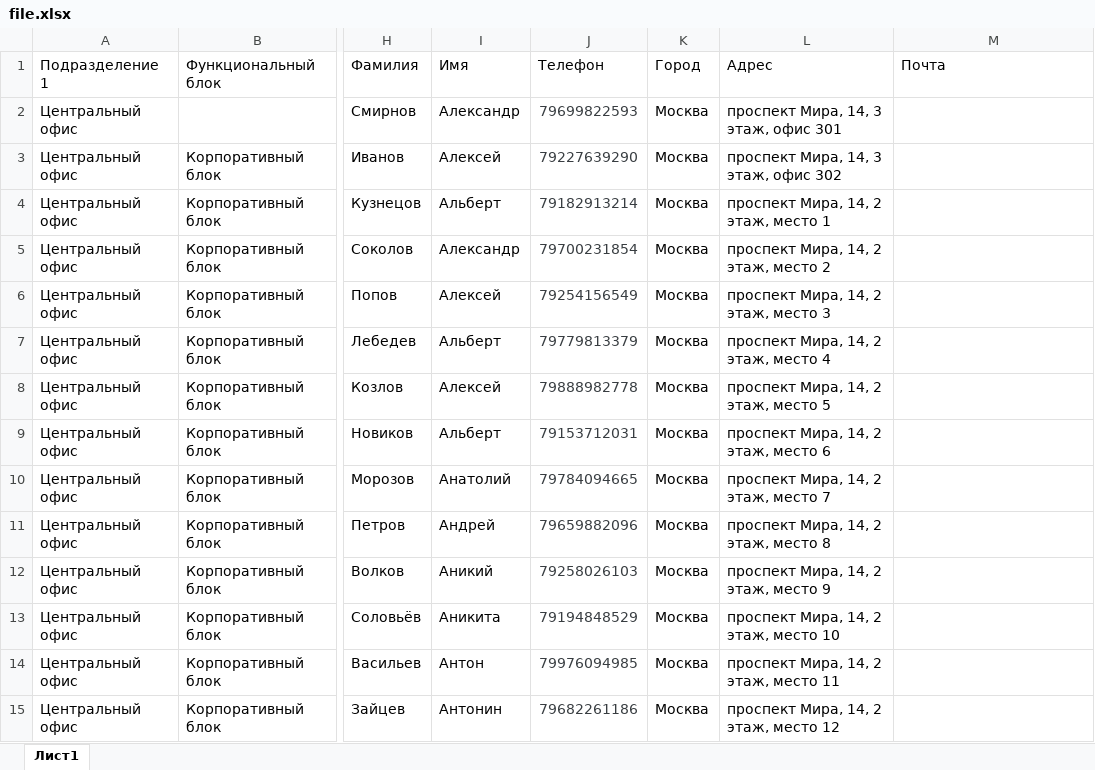
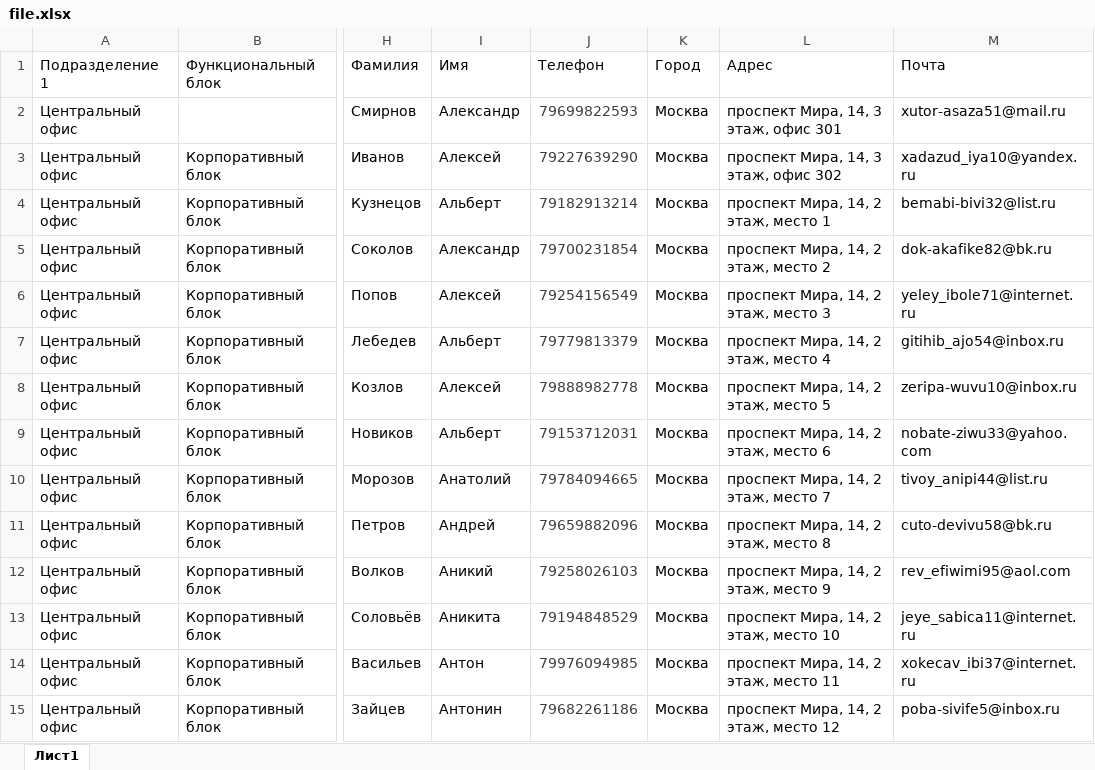
Before and after one commit to kayakto/MTS-Hahaton, an Excel workbook: mts_hahaton/searcher/file.xlsx, sheet Лист1, drawn as a sheet; only a part is shown, gaps mark what is left out; values as stored, in another font and other column widths than the file's, no borders; the diff covers the shown part only; the diff names each change by its address in the sheet, - before the commit and + after, or states it on an @@ line.

Commit message:
change initial data (add emails column)

```diff
--- a/mts_hahaton/searcher/file.xlsx (sheet Лист1)
+++ b/mts_hahaton/searcher/file.xlsx (sheet Лист1)
-M2 (Почта): (empty)
+M2 (Почта): xutor-asaza51@mail.ru
-M3 (Почта): (empty)
+M3 (Почта): xadazud_iya10@yandex.ru
-M4 (Почта): (empty)
+M4 (Почта): bemabi-bivi32@list.ru
-M5 (Почта): (empty)
+M5 (Почта): dok-akafike82@bk.ru
-M6 (Почта): (empty)
+M6 (Почта): yeley_ibole71@internet.ru
-M7 (Почта): (empty)
+M7 (Почта): gitihib_ajo54@inbox.ru
-M8 (Почта): (empty)
+M8 (Почта): zeripa-wuvu10@inbox.ru
-M9 (Почта): (empty)
+M9 (Почта): nobate-ziwu33@yahoo.com
-M10 (Почта): (empty)
+M10 (Почта): tivoy_anipi44@list.ru
-M11 (Почта): (empty)
+M11 (Почта): cuto-devivu58@bk.ru
-M12 (Почта): (empty)
+M12 (Почта): rev_efiwimi95@aol.com
-M13 (Почта): (empty)
+M13 (Почта): jeye_sabica11@internet.ru
-M14 (Почта): (empty)
+M14 (Почта): xokecav_ibi37@internet.ru
-M15 (Почта): (empty)
+M15 (Почта): poba-sivife5@inbox.ru
```
Also changed, not shown: 200 edited cells elsewhere in this sheet.
